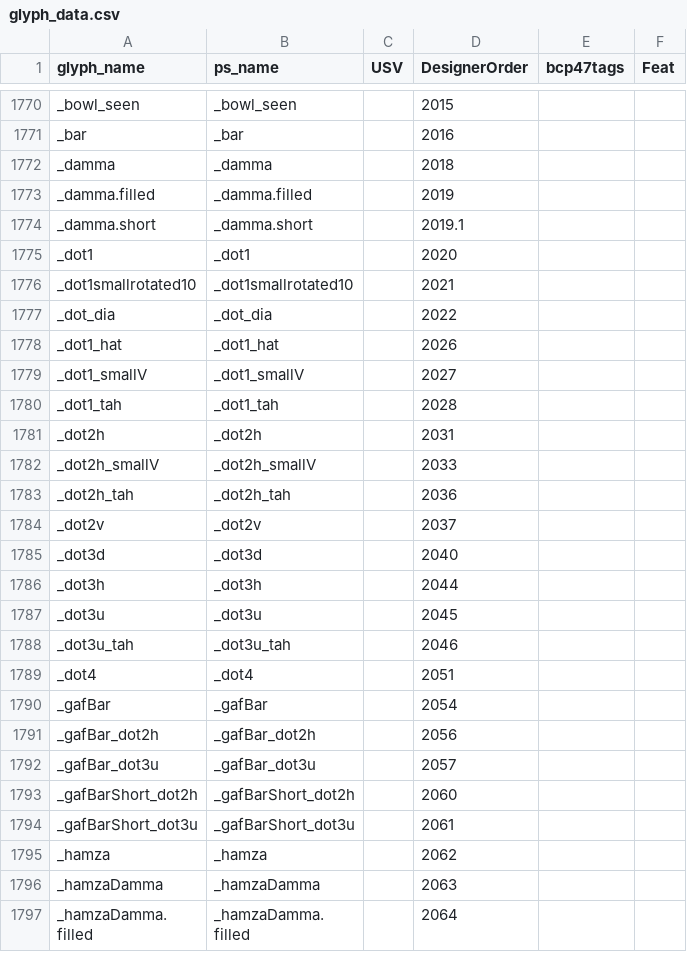
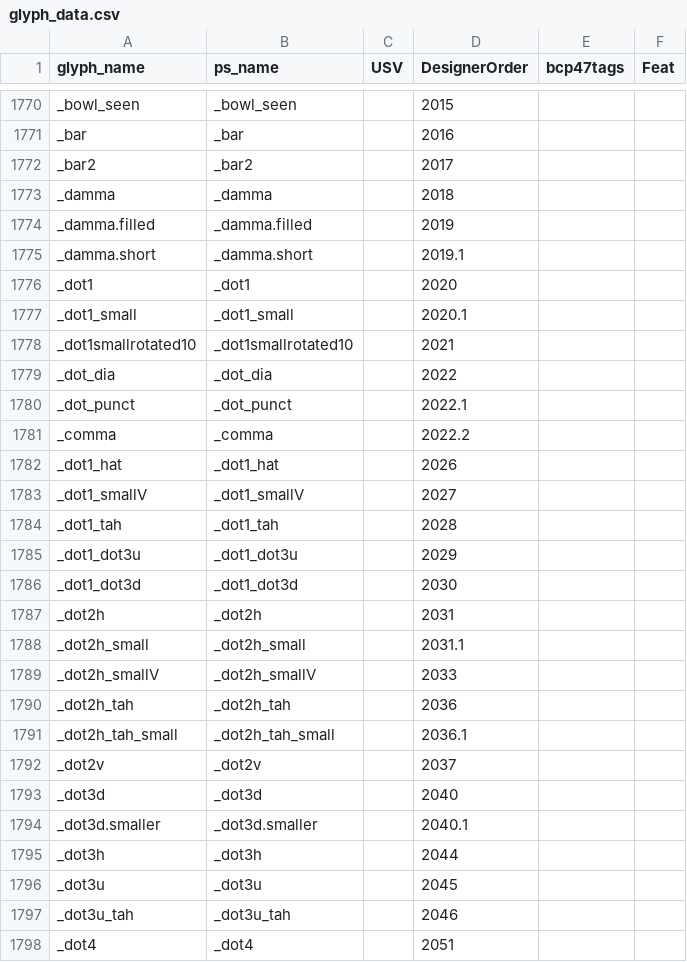
Before and after one commit to silnrsi/font-lateef, a CSV file: source/glyph_data.csv, drawn as a sheet; only a part is shown, gaps mark what is left out; the shorter side is filled out with more unchanged rows; the diff covers the shown part only; the diff names each change by its address in the sheet, - before the commit and + after, or states it on an @@ line.

Commit message:
Update glyph_data.csv [nobuild]

```diff
--- a/source/glyph_data.csv
+++ b/source/glyph_data.csv
+row 1772: _bar2 | _bar2 |  | 2017
+row 1777: _dot1_small | _dot1_small |  | 2020.1
+row 1780: _dot_punct | _dot_punct |  | 2022.1
+row 1781: _comma | _comma |  | 2022.2
+row 1785: _dot1_dot3u | _dot1_dot3u |  | 2029
+row 1786: _dot1_dot3d | _dot1_dot3d |  | 2030
+row 1788: _dot2h_small | _dot2h_small |  | 2031.1
+row 1791: _dot2h_tah_small | _dot2h_tah_small |  | 2036.1
+row 1794: _dot3d.smaller | _dot3d.smaller |  | 2040.1
```
Also changed, not shown: 11 added rows and 3 removed rows elsewhere in this file.
